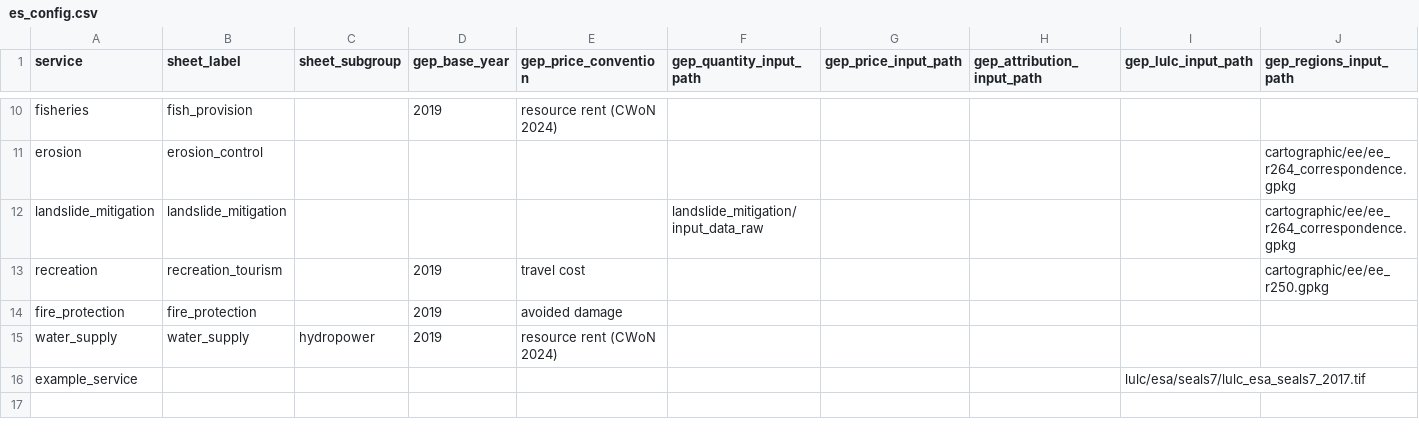
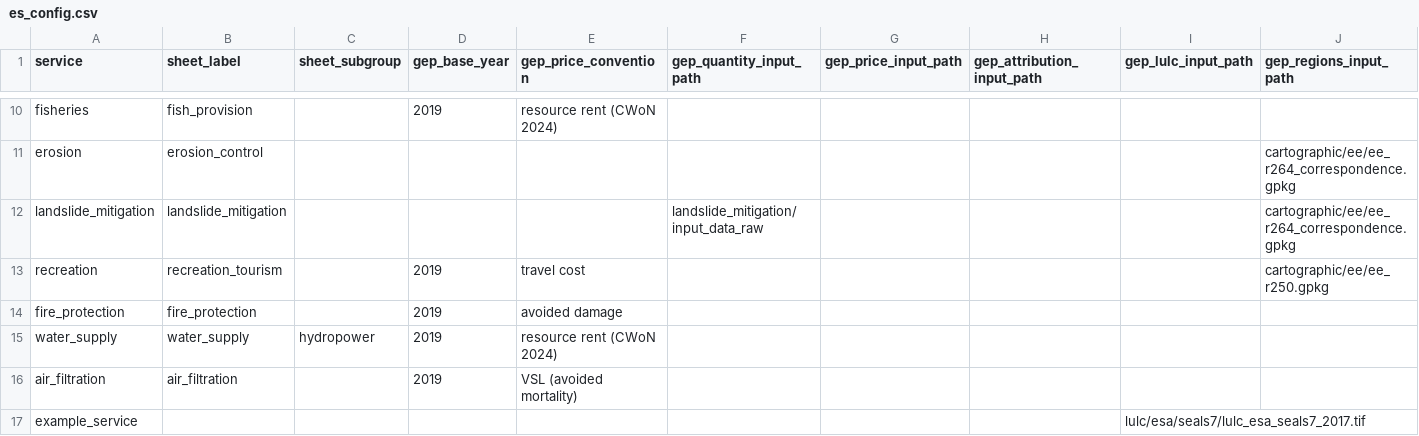
Before and after one commit to NatCapTEEMs/global_invest_dev, a CSV file: global_invest/input_template/es_config.csv, drawn as a sheet; only a part is shown, gaps mark what is left out; rows hold the shown columns only; the diff names each change by its address in the sheet, - before the commit and + after, or states it on an @@ line.

```diff
--- a/global_invest/input_template/es_config.csv
+++ b/global_invest/input_template/es_config.csv
+row 16: air_filtration | air_filtration |  | 2019 | VSL (avoided mortality)
```
Also changed, not shown: global_invest/input_template/es_parameters.csv, 9 other files.
